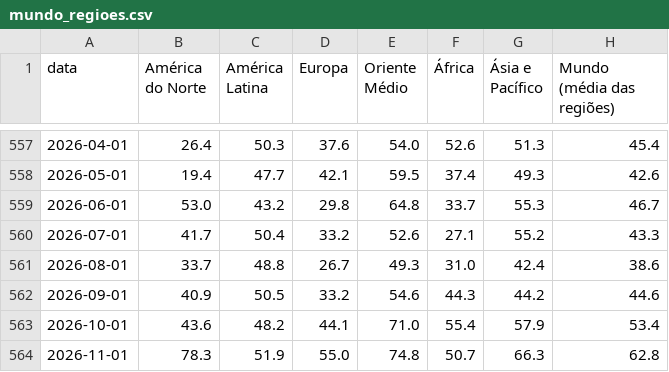
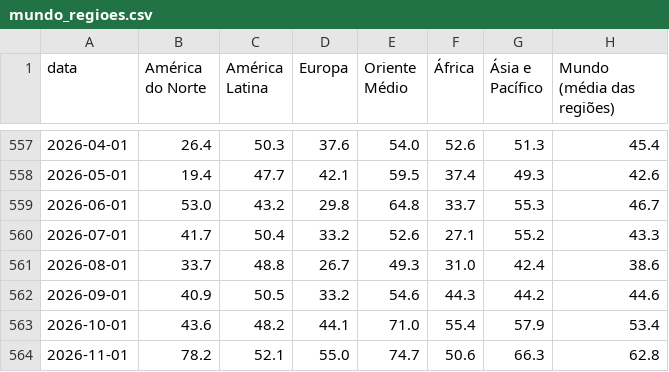
Before and after one commit to heitorandradesantos-pixel/termometro-de-crise, a CSV file: diario/historico/mundo_regioes.csv, drawn as a sheet; only a part is shown, gaps mark what is left out.

```diff
--- a/diario/historico/mundo_regioes.csv
+++ b/diario/historico/mundo_regioes.csv
@@ -563,2 +563,2 @@ data,América do Norte,América Latina,Europa,Oriente Médio,África,Ásia e Pac
 2026-10-01,43.6,48.2,44.1,71.0,55.4,57.9,53.4
-2026-11-01,78.3,51.9,55.0,74.8,50.7,66.3,62.8
+2026-11-01,78.2,52.1,55.0,74.7,50.6,66.3,62.8
```
Also changed, not shown: diario/historico/mundo_paises.csv, 7 other files.
